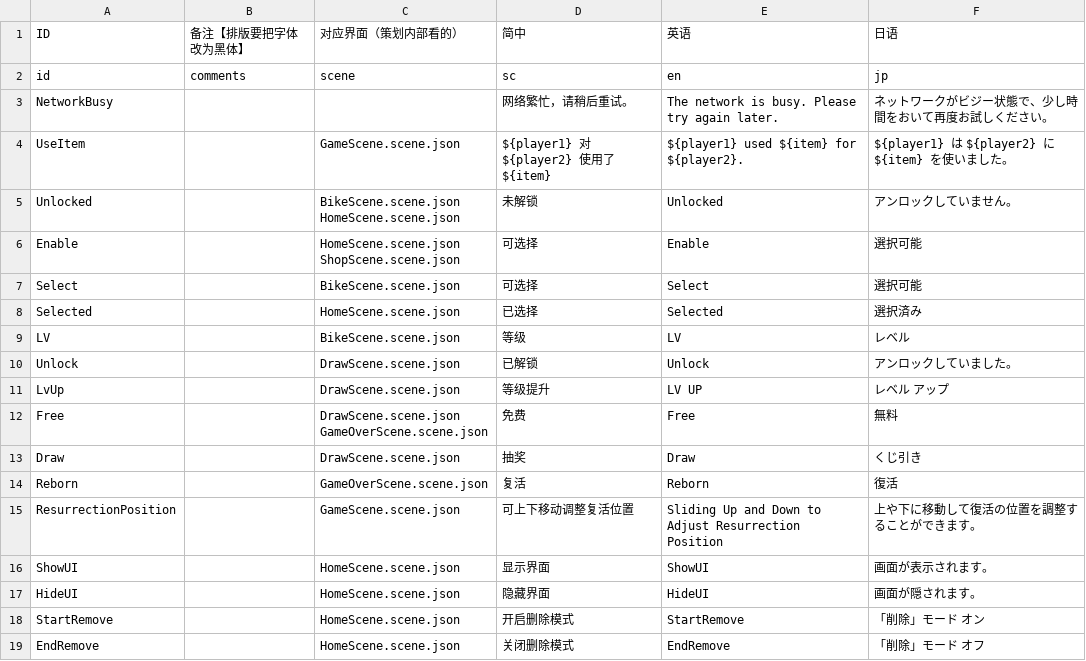
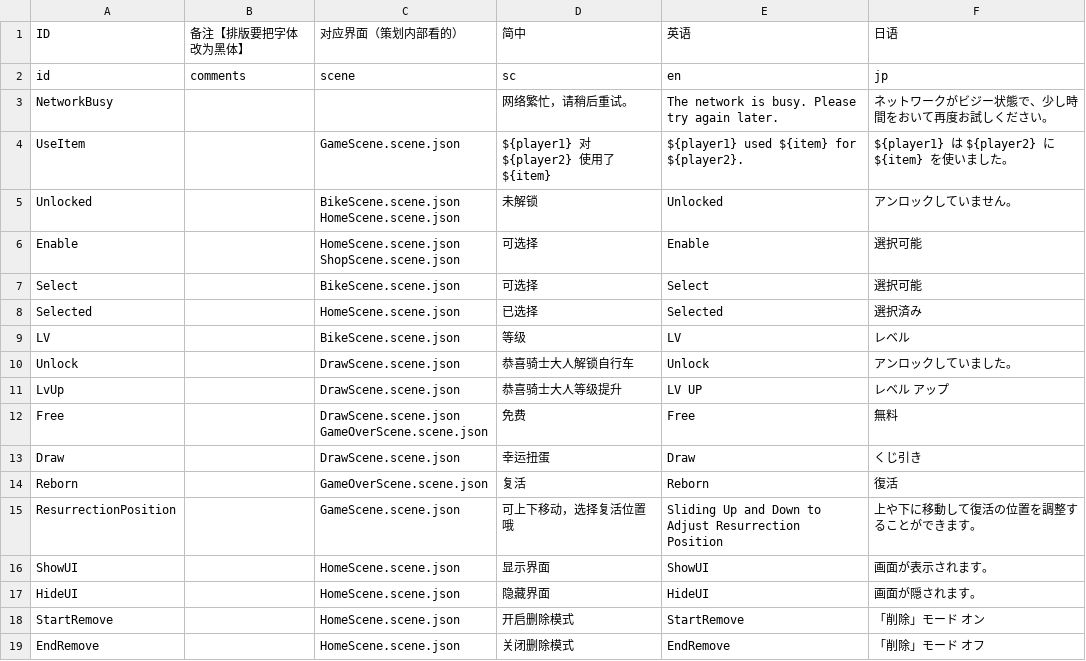
Before and after one commit to Aran1992/bike, a CSV file: i18n.csv, drawn as a sheet; only a part is shown; the diff covers the shown part only.

```diff
--- a/i18n.csv
+++ b/i18n.csv
@@ -11,9 +11,9 @@ Selected,,HomeScene.scene.json,已选择,Selected,選択済み
 LV,,BikeScene.scene.json,等级,LV,レベル
-Unlock,,DrawScene.scene.json,已解锁,Unlock,アンロックしていました。
-LvUp,,DrawScene.scene.json,等级提升,LV UP,レベル　アップ
+Unlock,,DrawScene.scene.json,恭喜骑士大人解锁自行车,Unlock,アンロックしていました。
+LvUp,,DrawScene.scene.json,恭喜骑士大人等级提升,LV UP,レベル　アップ
 Free,,"DrawScene.scene.json
 GameOverScene.scene.json",免费,Free,無料
-Draw,,DrawScene.scene.json,抽奖,Draw,くじ引き
+Draw,,DrawScene.scene.json,幸运扭蛋,Draw,くじ引き
 Reborn,,GameOverScene.scene.json,复活,Reborn,復活
-ResurrectionPosition,,GameScene.scene.json,可上下移动调整复活位置,Sliding Up and Down to Adjust Resurrection Position,上や下に移動して復活の位置を調整することができます。
+ResurrectionPosition,,GameScene.scene.json,可上下移动，选择复活位置哦,Sliding Up and Down to Adjust Resurrection Position,上や下に移動して復活の位置を調整することができます。
 ShowUI,,HomeScene.scene.json,显示界面,ShowUI,画面が表示されます。
```
Also changed, not shown: 25 edited cells elsewhere in this file, 3 other files.
